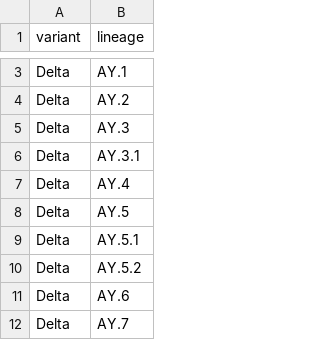
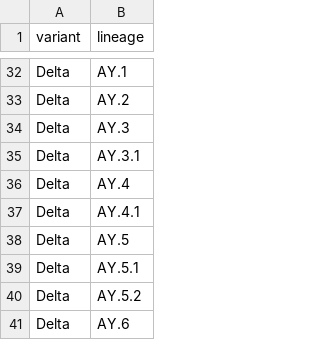
Before and after one commit to andersonbrito/ncovbr, a TSV file: config/who_variants.tsv, drawn as a sheet; only a part is shown, gaps mark what is left out; the shorter side is filled out with more unchanged rows; the diff covers the shown part only.

```diff
--- a/config/who_variants.tsv
+++ b/config/who_variants.tsv
@@ -7,2 +36,3 @@ Delta	AY.3.1
 Delta	AY.4
+Delta	AY.4.1
 Delta	AY.5
```
Also changed, not shown: 7 added rows, 7 removed rows and 28 moved rows elsewhere in this file, 10 other files.
